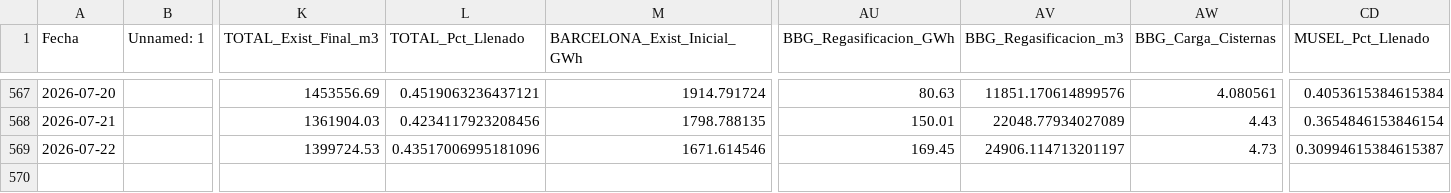
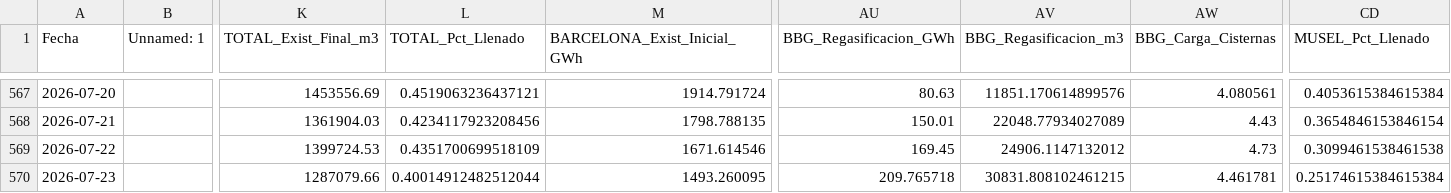
Before and after one commit to javiglejun/Enagas_GNL, a CSV file: historico_gnl.csv, drawn as a sheet; only a part is shown, gaps mark what is left out; rows hold the shown columns only; the diff names each change by its address in the sheet, - before the commit and + after, or states it on an @@ line.

```diff
--- a/historico_gnl.csv
+++ b/historico_gnl.csv
-L569 (TOTAL_Pct_Llenado): 0.43517006995181096
+L569 (TOTAL_Pct_Llenado): 0.4351700699518109
-AV569 (BBG_Regasificacion_m3): 24906.114713201197
+AV569 (BBG_Regasificacion_m3): 24906.1147132012
-CD569 (MUSEL_Pct_Llenado): 0.30994615384615387
+CD569 (MUSEL_Pct_Llenado): 0.3099461538461538
+row 570: 2026-07-23 |  | 1287079.66 | 0.40014912482512044 | 1493.260095 | 209.765718 | 30831.808102461215 | 4.461781 | 0.25174615384615384
```
